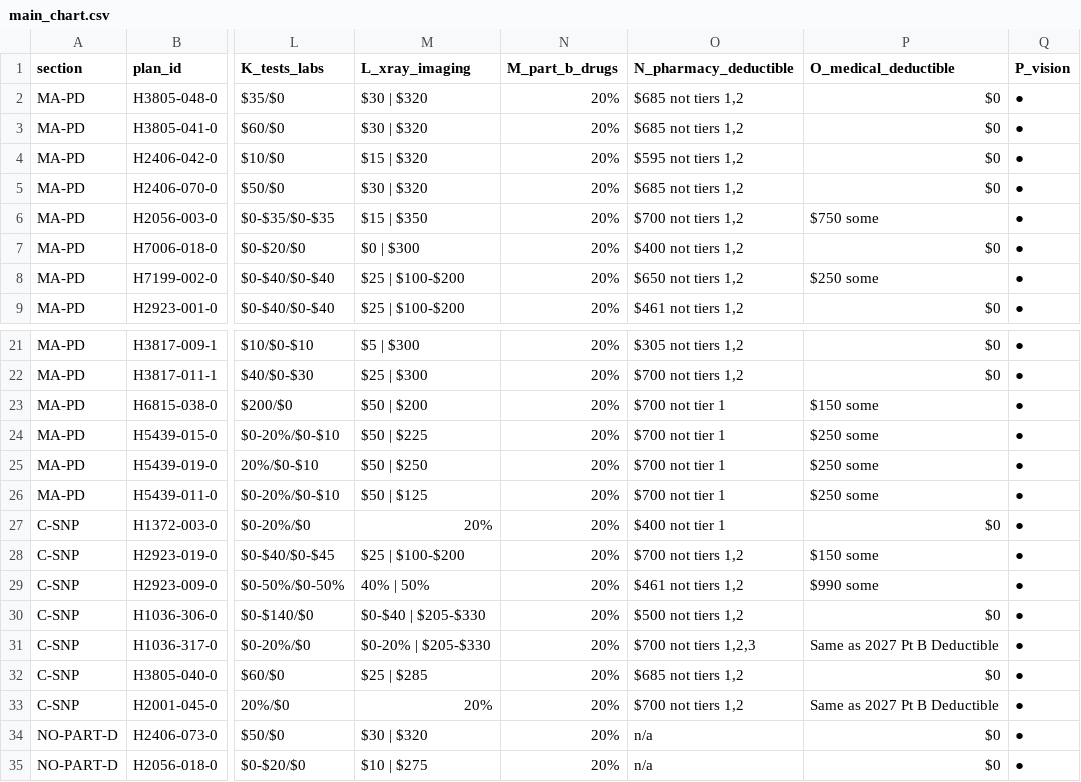
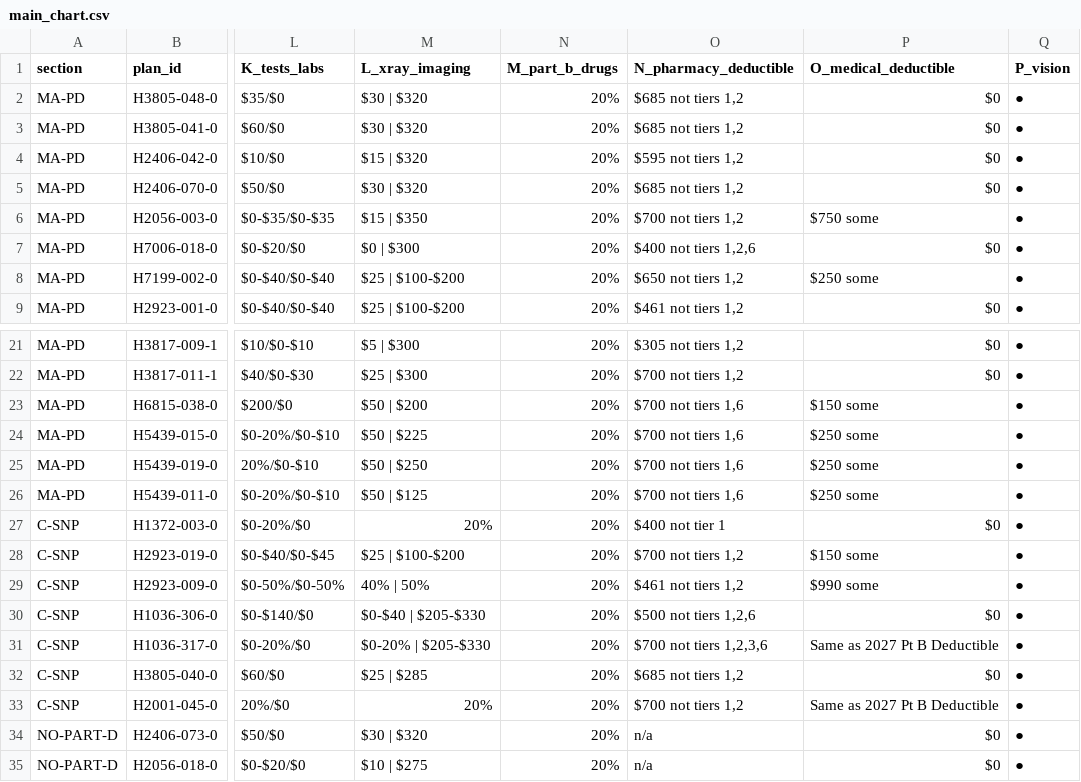
Before and after one commit to rosenhouse-bot-sandbox/shiba-data, a CSV file: data/2027/generated/main_chart.csv, drawn as a sheet; only a part is shown, gaps mark what is left out; the diff names each change by its address in the sheet, - before the commit and + after, or states it on an @@ line.

```diff
--- a/data/2027/generated/main_chart.csv
+++ b/data/2027/generated/main_chart.csv
-O7 (N_pharmacy_deductible): $400 not tiers 1,2
+O7 (N_pharmacy_deductible): $400 not tiers 1,2,6
-O23:O26 (N_pharmacy_deductible): $700 not tier 1
+O23:O26 (N_pharmacy_deductible): $700 not tiers 1,6
-O30 (N_pharmacy_deductible): $500 not tiers 1,2
+O30 (N_pharmacy_deductible): $500 not tiers 1,2,6
-O31 (N_pharmacy_deductible): $700 not tiers 1,2,3
+O31 (N_pharmacy_deductible): $700 not tiers 1,2,3,6
```
Also changed, not shown: data/2027/generated/presented.csv, data/2027/machine/reviewed_facts.csv, 18 other files.
